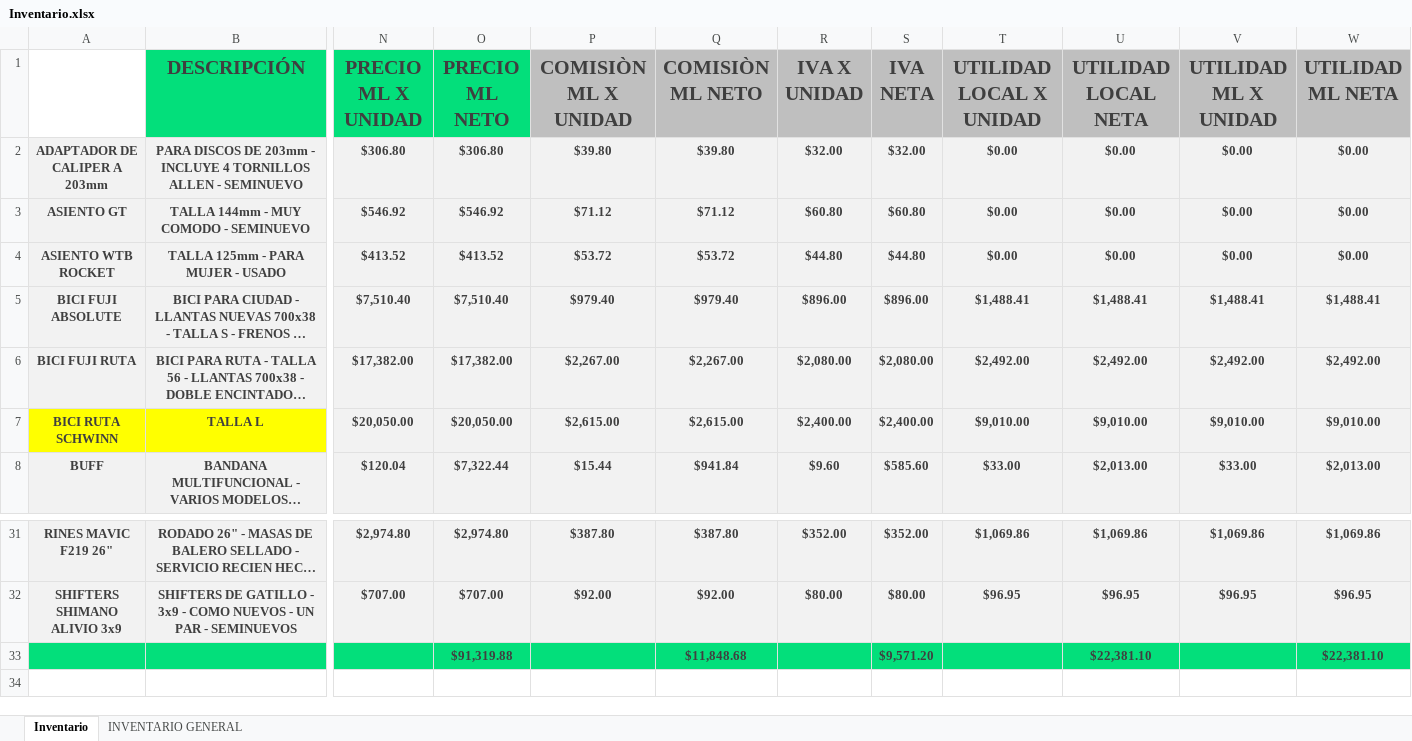
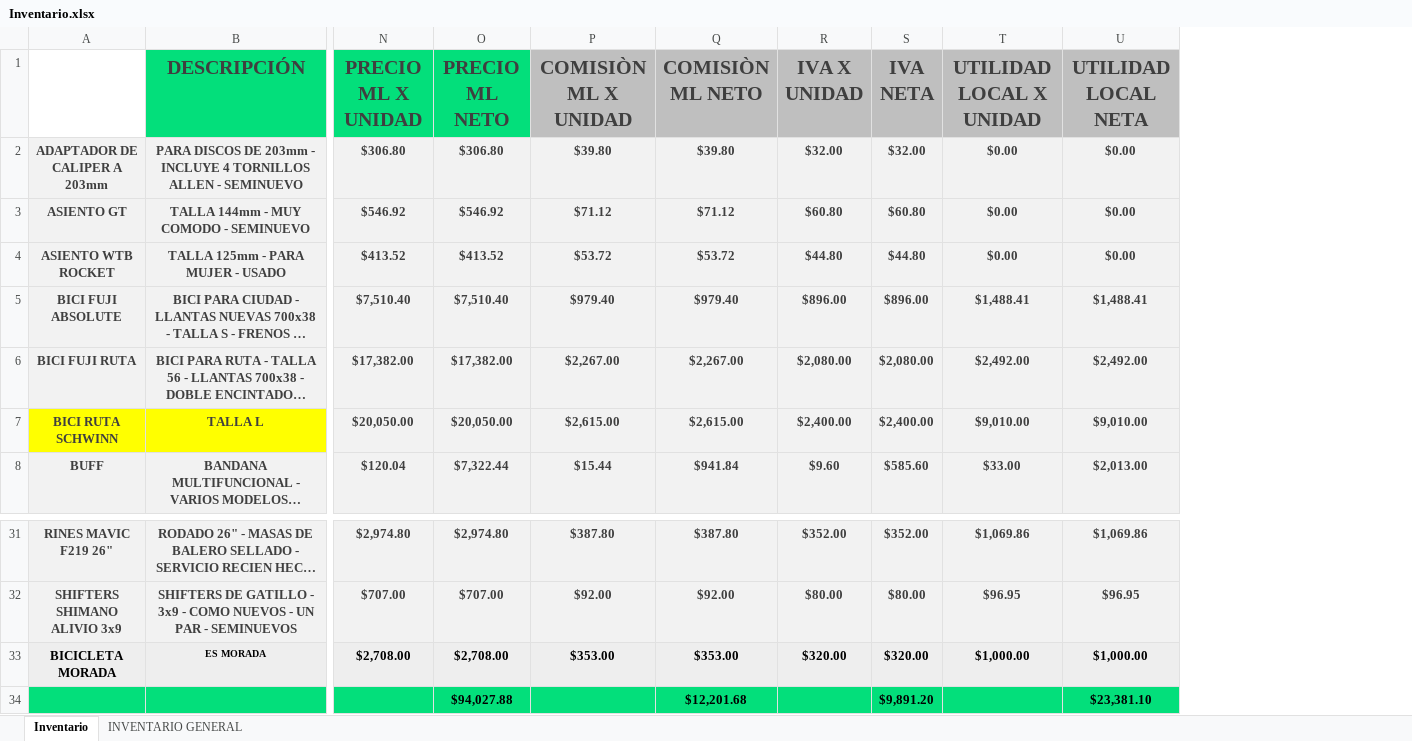
Before and after one commit to Alisbasa/EPIC-MOUNTAIN-SYSTEM, an Excel workbook: JavaApplication19/src/excel/Inventario.xlsx, sheet Inventario, drawn as a sheet; only a part is shown, gaps mark what is left out; long unchanged cells end in …; values as stored, in another font and other column widths than the file's, no borders; charts and pictures not drawn; removed rows and columns are numbered as before the commit, all else as after; rows hold the shown columns only; the diff names each change by its address in the sheet, - before the commit and + after, or states it on an @@ line.

```diff
--- a/JavaApplication19/src/excel/Inventario.xlsx (sheet Inventario)
+++ b/JavaApplication19/src/excel/Inventario.xlsx (sheet Inventario)
-column V (UTILIDAD ML X UNIDAD), rows 2-8: $0.00 | $0.00 | $0.00 | $1,488.41 | $2,492.00 | $9,010.00 | $33.00; rows 31-32: $1,069.86 | $96.95
-column W (UTILIDAD ML NETA), rows 2-8: $0.00 | $0.00 | $0.00 | $1,488.41 | $2,492.00 | $9,010.00 | $2,013.00; rows 31-32: $1,069.86 | $96.95
-row 33:  |  |  | $91,319.88 |  | $11,848.68 |  | $9,571.20 |  | $22,381.10 |  | $22,381.10
+row 33: BICICLETA MORADA | ES MORADA | $2,708.00 | $2,708.00 | $353.00 | $353.00 | $320.00 | $320.00 | $1,000.00 | $1,000.00
+row 34:  |  |  | $94,027.88 |  | $12,201.68 |  | $9,891.20 |  | $23,381.10
```
Also changed, not shown: JavaApplication19/src/excel/LibrosContables.xlsx.
